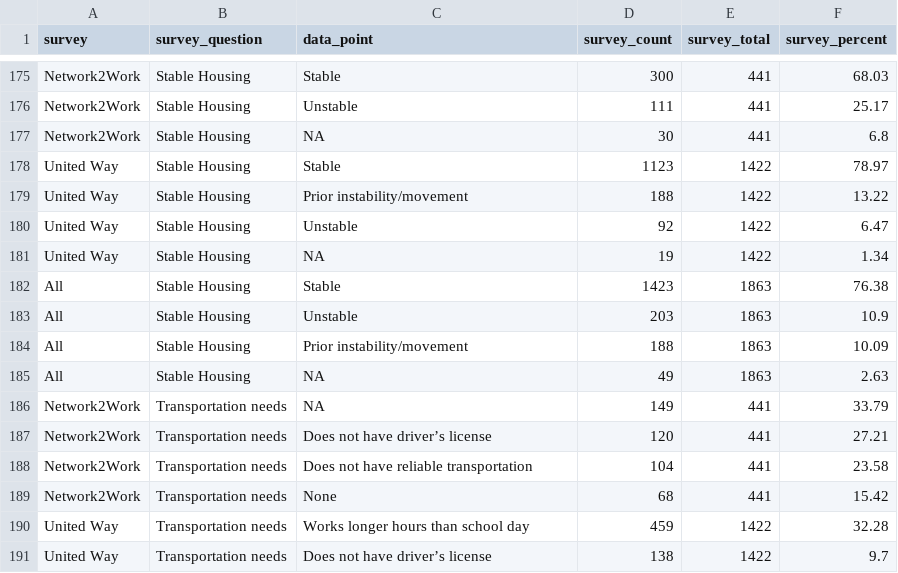
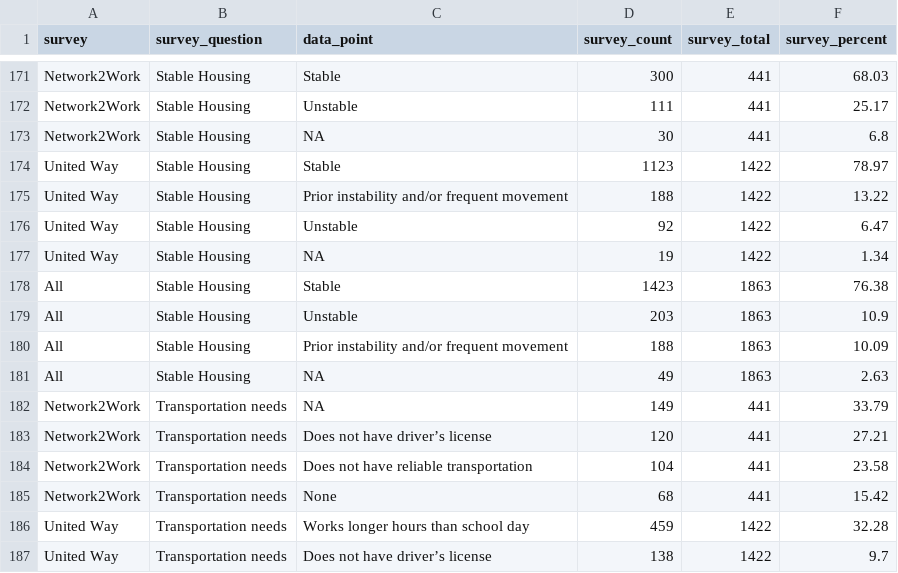
Before and after one commit to virginiaequitycenter/cna, a CSV file: cna_data_all.csv, drawn as a sheet; only a part is shown, gaps mark what is left out; the diff covers the shown part only.

Commit message:
update data/plots/add xlsx

```diff
--- a/cna_data_all.csv
+++ b/cna_data_all.csv
@@ -178,3 +174,3 @@ Network2Work,Stable Housing,NA,30,441,6.8
 United Way,Stable Housing,Stable,1123,1422,78.97
-United Way,Stable Housing,Prior instability/movement,188,1422,13.22
+United Way,Stable Housing,Prior instability and/or frequent movement,188,1422,13.22
 United Way,Stable Housing,Unstable,92,1422,6.47
@@ -183,3 +179,3 @@ All,Stable Housing,Stable,1423,1863,76.38
 All,Stable Housing,Unstable,203,1863,10.9
-All,Stable Housing,Prior instability/movement,188,1863,10.09
+All,Stable Housing,Prior instability and/or frequent movement,188,1863,10.09
 All,Stable Housing,NA,49,1863,2.63
```
Also changed, not shown: 2 added rows, 6 removed rows and 38 edited cells elsewhere in this file, 4 other files.
